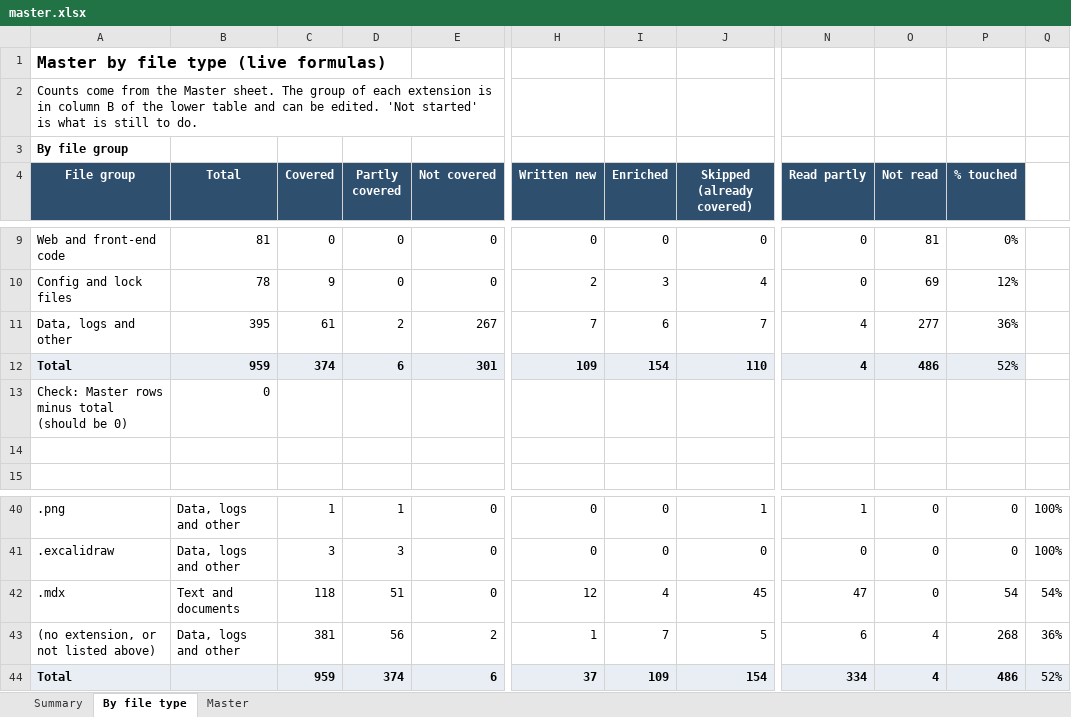
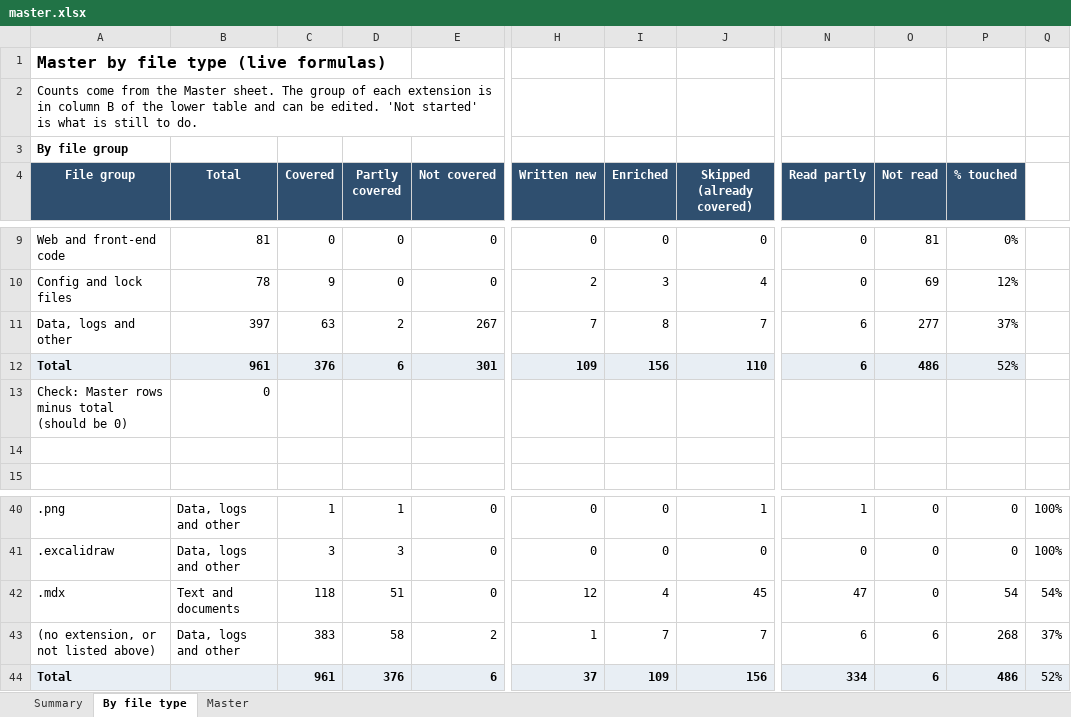
Before and after one commit to kiaanwankhede/MyNotes, an Excel workbook: master/master.xlsx, sheet By file type, drawn as a sheet; only a part is shown, gaps mark what is left out; values as stored, in another font and other column widths than the file's, no borders; the diff names each change by its address in the sheet, - before the commit and + after, or states it on an @@ line.

```diff
--- a/master/master.xlsx (sheet By file type)
+++ b/master/master.xlsx (sheet By file type)
-B11 (Total): 395
+B11 (Total): 397
-C11 (Covered): 61
+C11 (Covered): 63
-I11 (Enriched): 6
+I11 (Enriched): 8
-N11:N12 (Read partly): 4
+N11:N12 (Read partly): 6
-P11 (% touched): 36%
+P11 (% touched): 37%
-B12 (Total): 959
+B12 (Total): 961
-C12 (Covered): 374
+C12 (Covered): 376
-I12 (Enriched): 154
+I12 (Enriched): 156
-C43 (Covered): 381
+C43 (Covered): 383
-D43 (Partly covered): 56
+D43 (Partly covered): 58
-J43 (Skipped (already covered)): 5
+J43 (Skipped (already covered)): 7
-O43:O44 (Not read): 4
+O43:O44 (Not read): 6
-Q43: 36%
+Q43: 37%
-C44 (Covered): 959
+C44 (Covered): 961
-D44 (Partly covered): 374
+D44 (Partly covered): 376
-J44 (Skipped (already covered)): 154
+J44 (Skipped (already covered)): 156
```
Also changed, not shown: sheet Master, sheet Summary, 3 other files.
